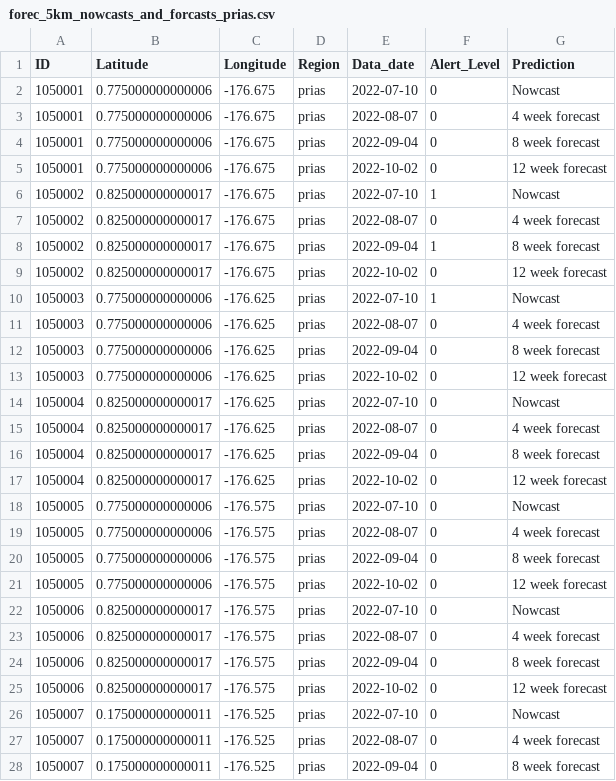
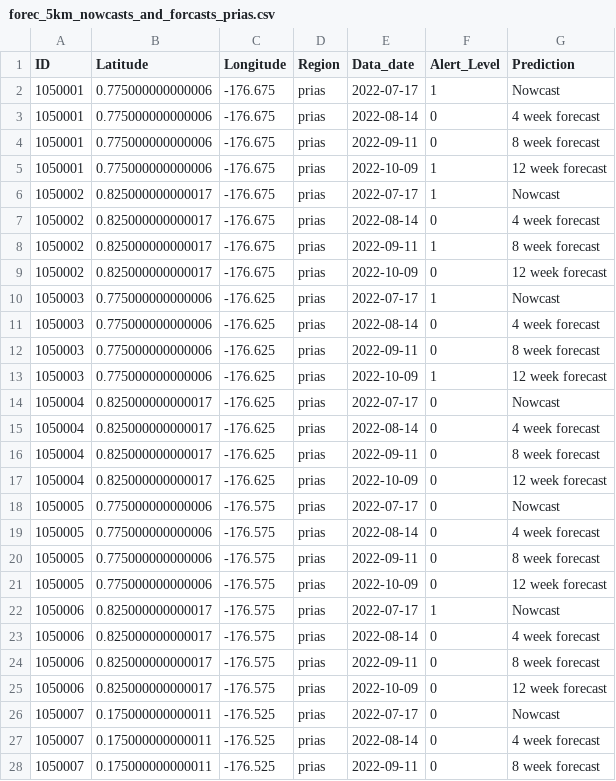
Before and after one commit to jms5151/Fore-C_v2, a CSV file: Fore-C_v2/operational/crw_outputs/forec_5km_nowcasts_and_forcasts_prias.csv, drawn as a sheet; only a part is shown; the diff covers the shown part only.

```diff
--- a/Fore-C_v2/operational/crw_outputs/forec_5km_nowcasts_and_forcasts_prias.csv
+++ b/Fore-C_v2/operational/crw_outputs/forec_5km_nowcasts_and_forcasts_prias.csv
@@ -1,28 +1,28 @@
 ID,Latitude,Longitude,Region,Data_date,Alert_Level,Prediction
-1050001,0.775000000000006,-176.675,prias,2022-07-10,0,Nowcast
-1050001,0.775000000000006,-176.675,prias,2022-08-07,0,4 week forecast
-1050001,0.775000000000006,-176.675,prias,2022-09-04,0,8 week forecast
-1050001,0.775000000000006,-176.675,prias,2022-10-02,0,12 week forecast
-1050002,0.825000000000017,-176.675,prias,2022-07-10,1,Nowcast
-1050002,0.825000000000017,-176.675,prias,2022-08-07,0,4 week forecast
-1050002,0.825000000000017,-176.675,prias,2022-09-04,1,8 week forecast
-1050002,0.825000000000017,-176.675,prias,2022-10-02,0,12 week forecast
-1050003,0.775000000000006,-176.625,prias,2022-07-10,1,Nowcast
-1050003,0.775000000000006,-176.625,prias,2022-08-07,0,4 week forecast
-1050003,0.775000000000006,-176.625,prias,2022-09-04,0,8 week forecast
-1050003,0.775000000000006,-176.625,prias,2022-10-02,0,12 week forecast
-1050004,0.825000000000017,-176.625,prias,2022-07-10,0,Nowcast
-1050004,0.825000000000017,-176.625,prias,2022-08-07,0,4 week forecast
-1050004,0.825000000000017,-176.625,prias,2022-09-04,0,8 week forecast
-1050004,0.825000000000017,-176.625,prias,2022-10-02,0,12 week forecast
-1050005,0.775000000000006,-176.575,prias,2022-07-10,0,Nowcast
-1050005,0.775000000000006,-176.575,prias,2022-08-07,0,4 week forecast
-1050005,0.775000000000006,-176.575,prias,2022-09-04,0,8 week forecast
-1050005,0.775000000000006,-176.575,prias,2022-10-02,0,12 week forecast
-1050006,0.825000000000017,-176.575,prias,2022-07-10,0,Nowcast
-1050006,0.825000000000017,-176.575,prias,2022-08-07,0,4 week forecast
-1050006,0.825000000000017,-176.575,prias,2022-09-04,0,8 week forecast
-1050006,0.825000000000017,-176.575,prias,2022-10-02,0,12 week forecast
-1050007,0.175000000000011,-176.525,prias,2022-07-10,0,Nowcast
-1050007,0.175000000000011,-176.525,prias,2022-08-07,0,4 week forecast
-1050007,0.175000000000011,-176.525,prias,2022-09-04,0,8 week forecast
+1050001,0.775000000000006,-176.675,prias,2022-07-17,1,Nowcast
+1050001,0.775000000000006,-176.675,prias,2022-08-14,0,4 week forecast
+1050001,0.775000000000006,-176.675,prias,2022-09-11,0,8 week forecast
+1050001,0.775000000000006,-176.675,prias,2022-10-09,1,12 week forecast
+1050002,0.825000000000017,-176.675,prias,2022-07-17,1,Nowcast
+1050002,0.825000000000017,-176.675,prias,2022-08-14,0,4 week forecast
+1050002,0.825000000000017,-176.675,prias,2022-09-11,1,8 week forecast
+1050002,0.825000000000017,-176.675,prias,2022-10-09,0,12 week forecast
+1050003,0.775000000000006,-176.625,prias,2022-07-17,1,Nowcast
+1050003,0.775000000000006,-176.625,prias,2022-08-14,0,4 week forecast
+1050003,0.775000000000006,-176.625,prias,2022-09-11,0,8 week forecast
+1050003,0.775000000000006,-176.625,prias,2022-10-09,1,12 week forecast
+1050004,0.825000000000017,-176.625,prias,2022-07-17,0,Nowcast
+1050004,0.825000000000017,-176.625,prias,2022-08-14,0,4 week forecast
+1050004,0.825000000000017,-176.625,prias,2022-09-11,0,8 week forecast
+1050004,0.825000000000017,-176.625,prias,2022-10-09,0,12 week forecast
+1050005,0.775000000000006,-176.575,prias,2022-07-17,0,Nowcast
+1050005,0.775000000000006,-176.575,prias,2022-08-14,0,4 week forecast
+1050005,0.775000000000006,-176.575,prias,2022-09-11,0,8 week forecast
+1050005,0.775000000000006,-176.575,prias,2022-10-09,0,12 week forecast
+1050006,0.825000000000017,-176.575,prias,2022-07-17,1,Nowcast
+1050006,0.825000000000017,-176.575,prias,2022-08-14,0,4 week forecast
+1050006,0.825000000000017,-176.575,prias,2022-09-11,0,8 week forecast
+1050006,0.825000000000017,-176.575,prias,2022-10-09,0,12 week forecast
+1050007,0.175000000000011,-176.525,prias,2022-07-17,0,Nowcast
+1050007,0.175000000000011,-176.525,prias,2022-08-14,0,4 week forecast
+1050007,0.175000000000011,-176.525,prias,2022-09-11,0,8 week forecast
```
Also changed, not shown: 114 edited cells elsewhere in this file, Fore-C_v2/operational/crw_outputs/forec_5km_nowcasts_and_forcasts_guam_cnmi.csv, Fore-C_v2/operational/crw_outputs/forec_5km_nowcasts_and_forcasts_hawaii.csv, 24 other files.
